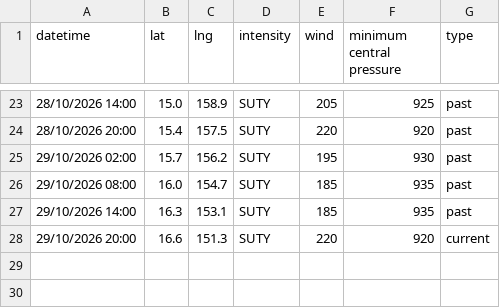
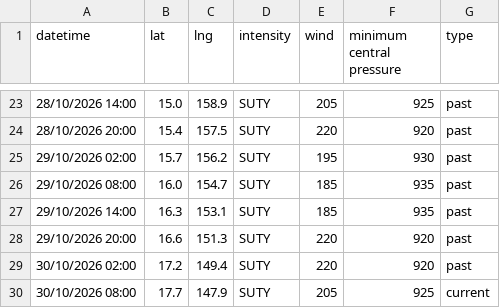
Before and after one commit to zax41006-bot/TC-Track, a CSV file: past_track_Q.csv, drawn as a sheet; only a part is shown, gaps mark what is left out.

Commit message:
Update past_track_Q.csv

```diff
--- a/past_track_Q.csv
+++ b/past_track_Q.csv
@@ -27,2 +27,4 @@ datetime,lat,lng,intensity,wind,minimum central pressure,type
 29/10/2026 14:00,16.3,153.1,SUTY,185,935,past
-29/10/2026 20:00,16.6,151.3,SUTY,220,920,current
+29/10/2026 20:00,16.6,151.3,SUTY,220,920,past
+30/10/2026 02:00,17.2,149.4,SUTY,220,920,past
+30/10/2026 08:00,17.7,147.9,SUTY,205,925,current
```
